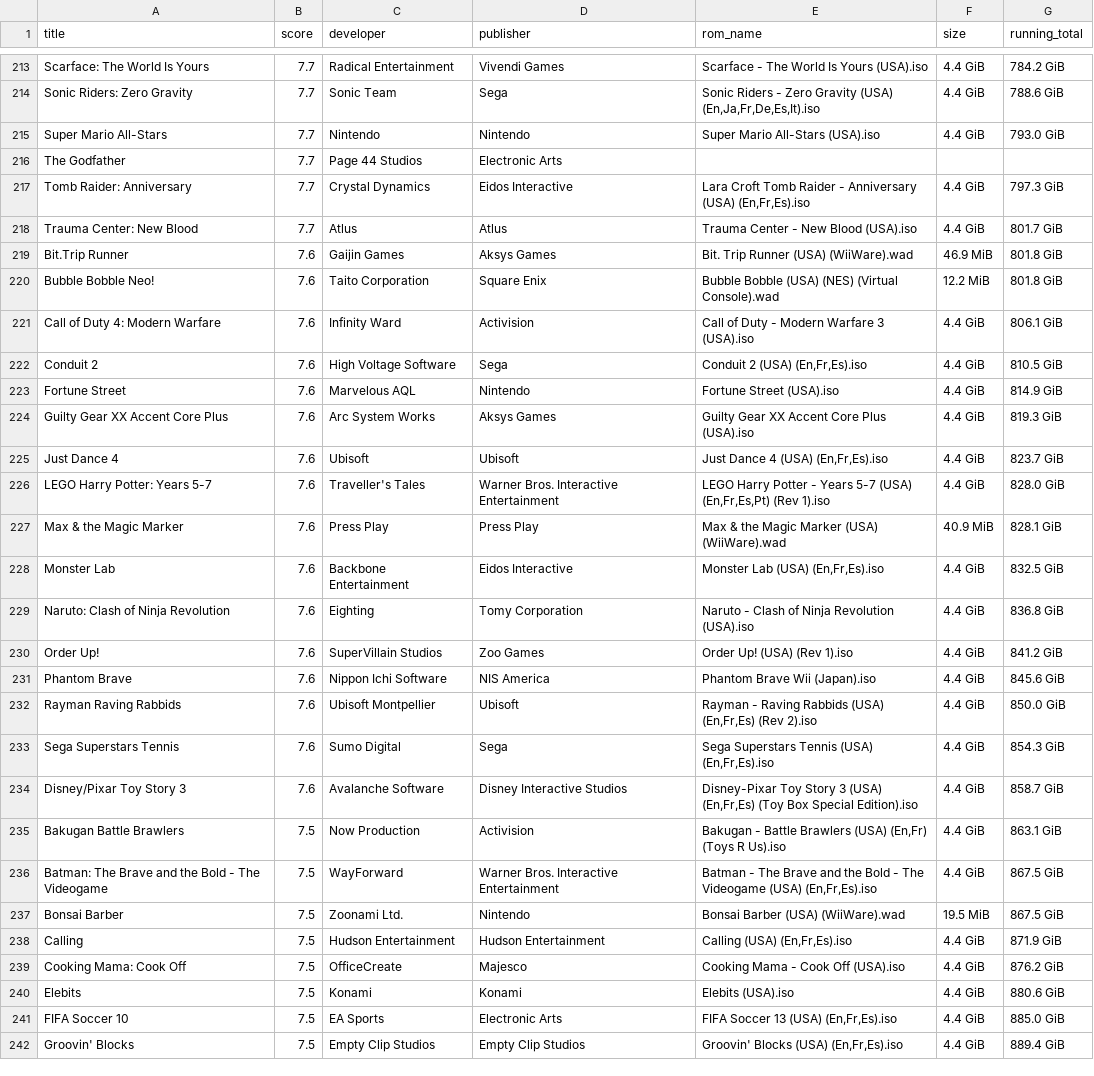
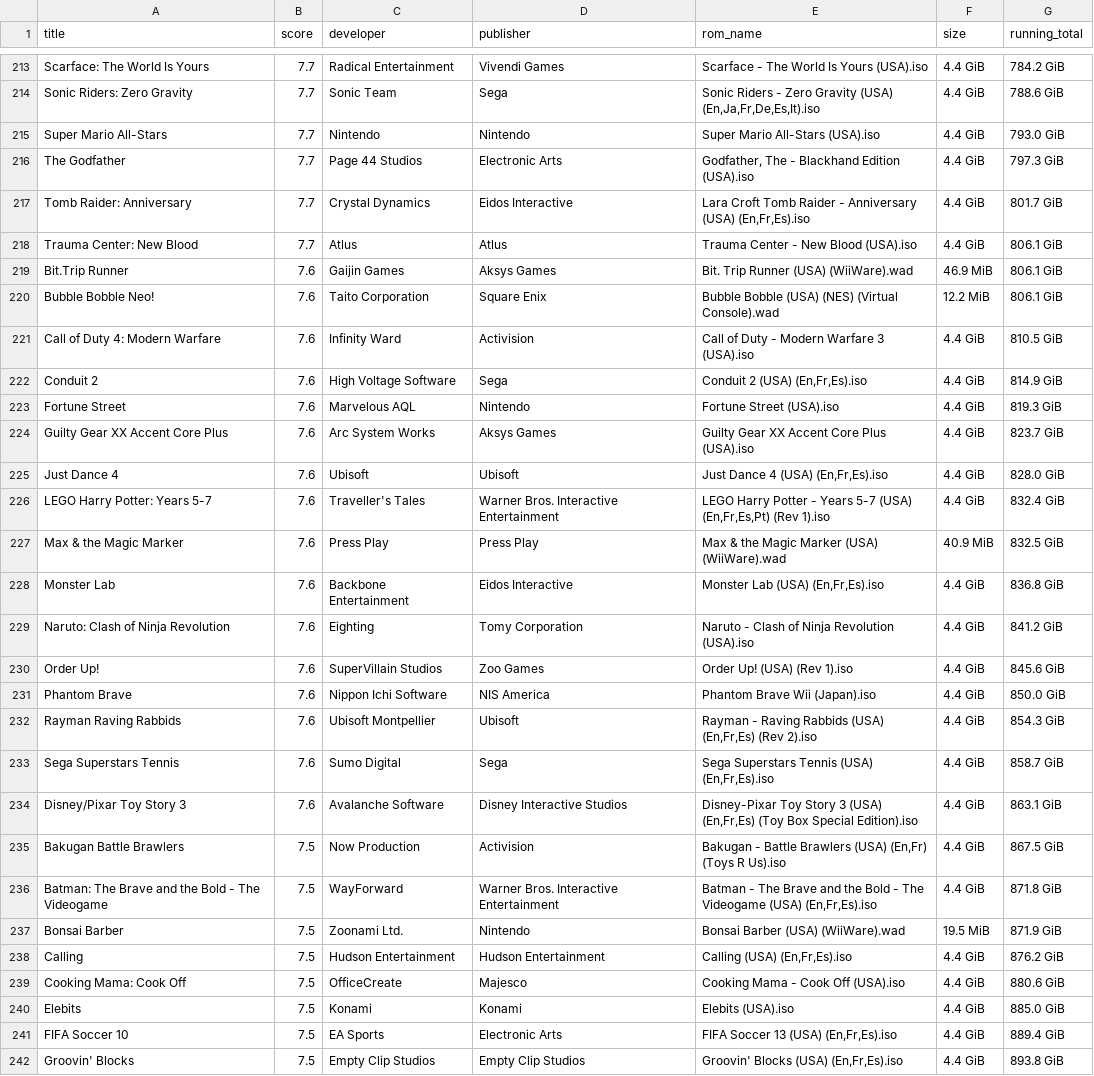
Before and after one commit to claabs/top-games-size, a CSV file: game_lists/all/best_critic_4_user_10/Nintendo - Wii.csv, drawn as a sheet; only a part is shown, gaps mark what is left out; the diff covers the shown part only; the diff names each change by its address in the sheet, - before the commit and + after, or states it on an @@ line.

```diff
--- a/game_lists/all/best_critic_4_user_10/Nintendo - Wii.csv
+++ b/game_lists/all/best_critic_4_user_10/Nintendo - Wii.csv
-E216 (rom_name): (empty)
+E216 (rom_name): Godfather, The - Blackhand Edition (USA).iso
-F216 (size): (empty)
+F216 (size): 4.4 GiB
-G216 (running_total): (empty)
+G216 (running_total): 797.3 GiB
-G217 (running_total): 797.3 GiB
+G217 (running_total): 801.7 GiB
-G218 (running_total): 801.7 GiB
+G218 (running_total): 806.1 GiB
-G219:G220 (running_total): 801.8 GiB
+G219:G220 (running_total): 806.1 GiB
-G221 (running_total): 806.1 GiB
+G221 (running_total): 810.5 GiB
-G222 (running_total): 810.5 GiB
+G222 (running_total): 814.9 GiB
-G223 (running_total): 814.9 GiB
+G223 (running_total): 819.3 GiB
-G224 (running_total): 819.3 GiB
+G224 (running_total): 823.7 GiB
-G225 (running_total): 823.7 GiB
+G225 (running_total): 828.0 GiB
-G226 (running_total): 828.0 GiB
+G226 (running_total): 832.4 GiB
-G227 (running_total): 828.1 GiB
+G227 (running_total): 832.5 GiB
-G228 (running_total): 832.5 GiB
+G228 (running_total): 836.8 GiB
-G229 (running_total): 836.8 GiB
+G229 (running_total): 841.2 GiB
-G230 (running_total): 841.2 GiB
+G230 (running_total): 845.6 GiB
-G231 (running_total): 845.6 GiB
+G231 (running_total): 850.0 GiB
-G232 (running_total): 850.0 GiB
+G232 (running_total): 854.3 GiB
-G233 (running_total): 854.3 GiB
+G233 (running_total): 858.7 GiB
-G234 (running_total): 858.7 GiB
+G234 (running_total): 863.1 GiB
-G235 (running_total): 863.1 GiB
+G235 (running_total): 867.5 GiB
-G236 (running_total): 867.5 GiB
+G236 (running_total): 871.8 GiB
-G237 (running_total): 867.5 GiB
+G237 (running_total): 871.9 GiB
-G238 (running_total): 871.9 GiB
+G238 (running_total): 876.2 GiB
-G239 (running_total): 876.2 GiB
+G239 (running_total): 880.6 GiB
-G240 (running_total): 880.6 GiB
+G240 (running_total): 885.0 GiB
-G241 (running_total): 885.0 GiB
+G241 (running_total): 889.4 GiB
-G242 (running_total): 889.4 GiB
+G242 (running_total): 893.8 GiB
```
Also changed, not shown: 53 edited cells elsewhere in this file, game_lists/all/best_critic_4/Nintendo - GameCube.csv, game_lists/all/best_critic_4/Nintendo - Wii.csv, 8 other files.
